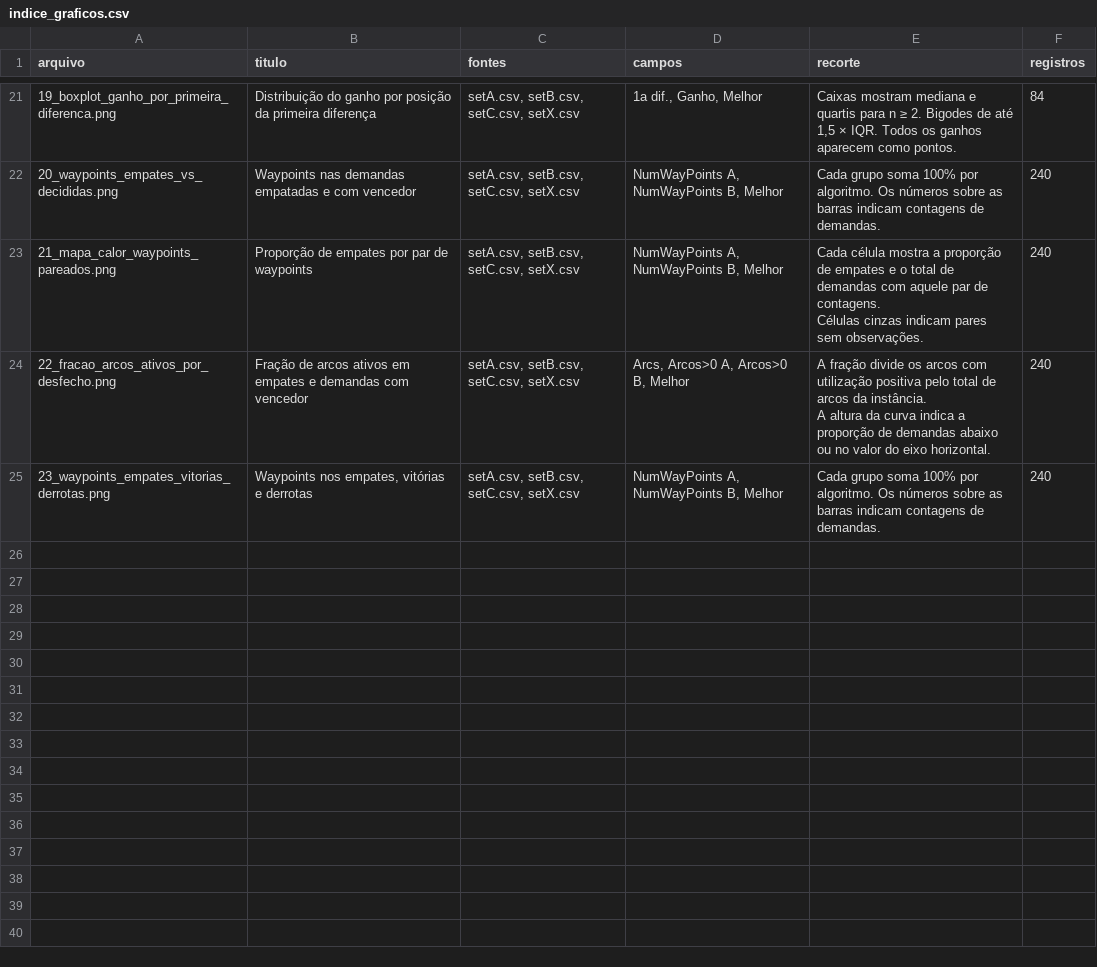
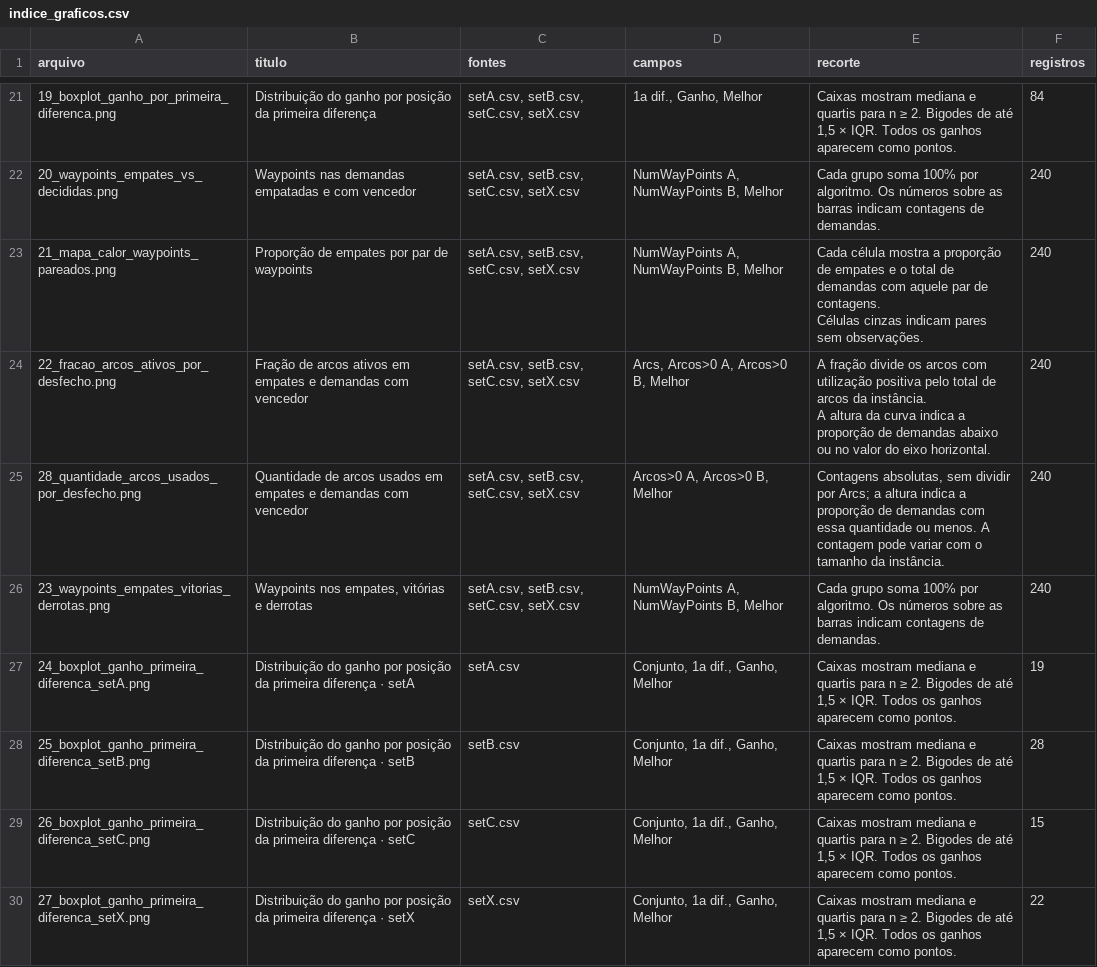
Before and after one commit to KevinSMedeiros/BRKGA, a CSV file: graficos_comparacoes_revisados/indice_graficos.csv, drawn as a sheet; only a part is shown, gaps mark what is left out; the diff names each change by its address in the sheet, - before the commit and + after, or states it on an @@ line.

Commit message:
feat: cria mais boxplot

```diff
--- a/graficos_comparacoes_revisados/indice_graficos.csv
+++ b/graficos_comparacoes_revisados/indice_graficos.csv
+row 25: 28_quantidade_arcos_usados_por_desfecho.png | Quantidade de arcos usados em empates e demandas com vencedor | setA.csv, setB.csv, setC.csv, setX.csv | Arcos>0 A, Arcos>0 B, Melhor | Contagens absolutas, sem dividir por Arcs; a altura indica a proporção de demandas com essa quantidade ou menos. A contagem pode variar com o tamanho da instância. | 240
+row 27: 24_boxplot_ganho_primeira_diferenca_setA.png | Distribuição do ganho por posição da primeira diferença · setA | setA.csv | Conjunto, 1a dif., Ganho, Melhor | Caixas mostram mediana e quartis para n ≥ 2. Bigodes de até 1,5 × IQR. Todos os ganhos aparecem como pontos. | 19
+row 28: 25_boxplot_ganho_primeira_diferenca_setB.png | Distribuição do ganho por posição da primeira diferença · setB | setB.csv | Conjunto, 1a dif., Ganho, Melhor | Caixas mostram mediana e quartis para n ≥ 2. Bigodes de até 1,5 × IQR. Todos os ganhos aparecem como pontos. | 28
+row 29: 26_boxplot_ganho_primeira_diferenca_setC.png | Distribuição do ganho por posição da primeira diferença · setC | setC.csv | Conjunto, 1a dif., Ganho, Melhor | Caixas mostram mediana e quartis para n ≥ 2. Bigodes de até 1,5 × IQR. Todos os ganhos aparecem como pontos. | 15
+row 30: 27_boxplot_ganho_primeira_diferenca_setX.png | Distribuição do ganho por posição da primeira diferença · setX | setX.csv | Conjunto, 1a dif., Ganho, Melhor | Caixas mostram mediana e quartis para n ≥ 2. Bigodes de até 1,5 × IQR. Todos os ganhos aparecem como pontos. | 22
```
Also changed, not shown: 5 other files.
